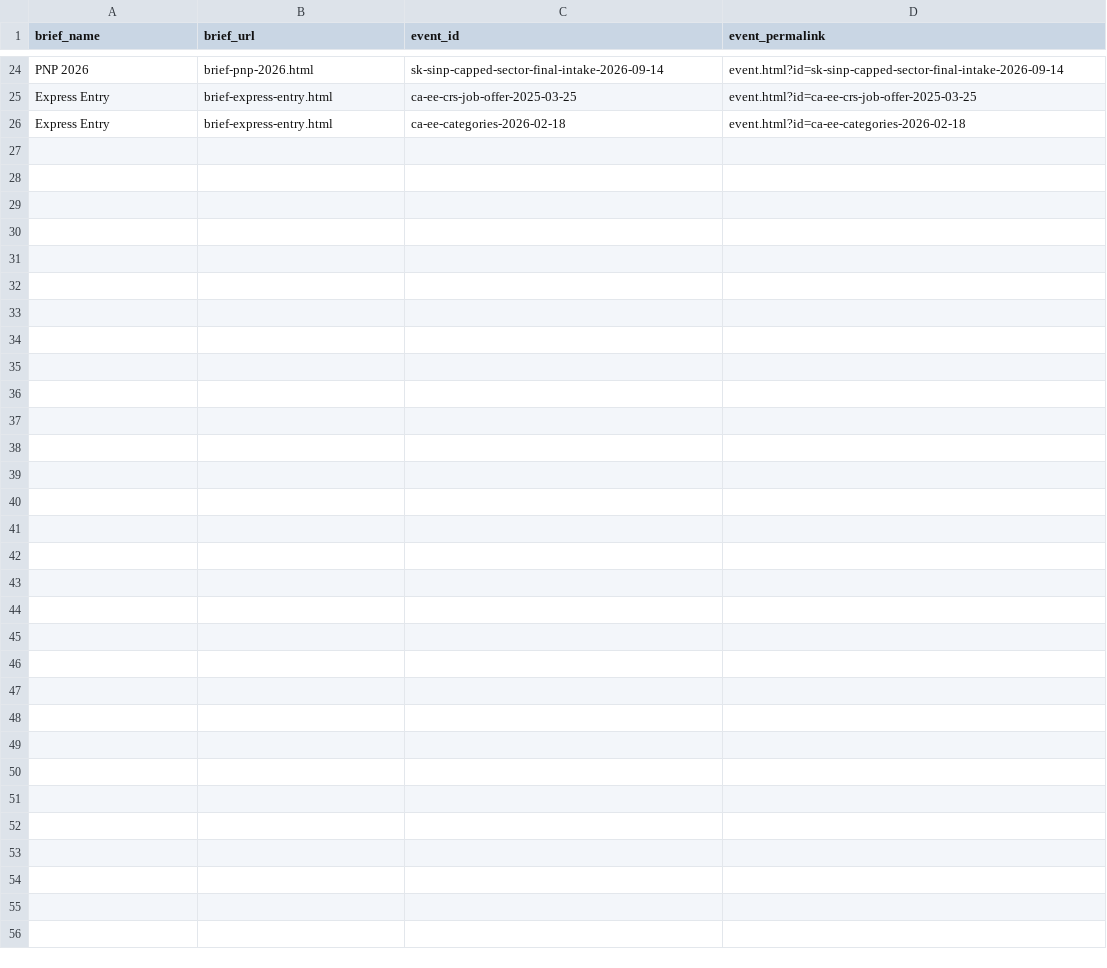
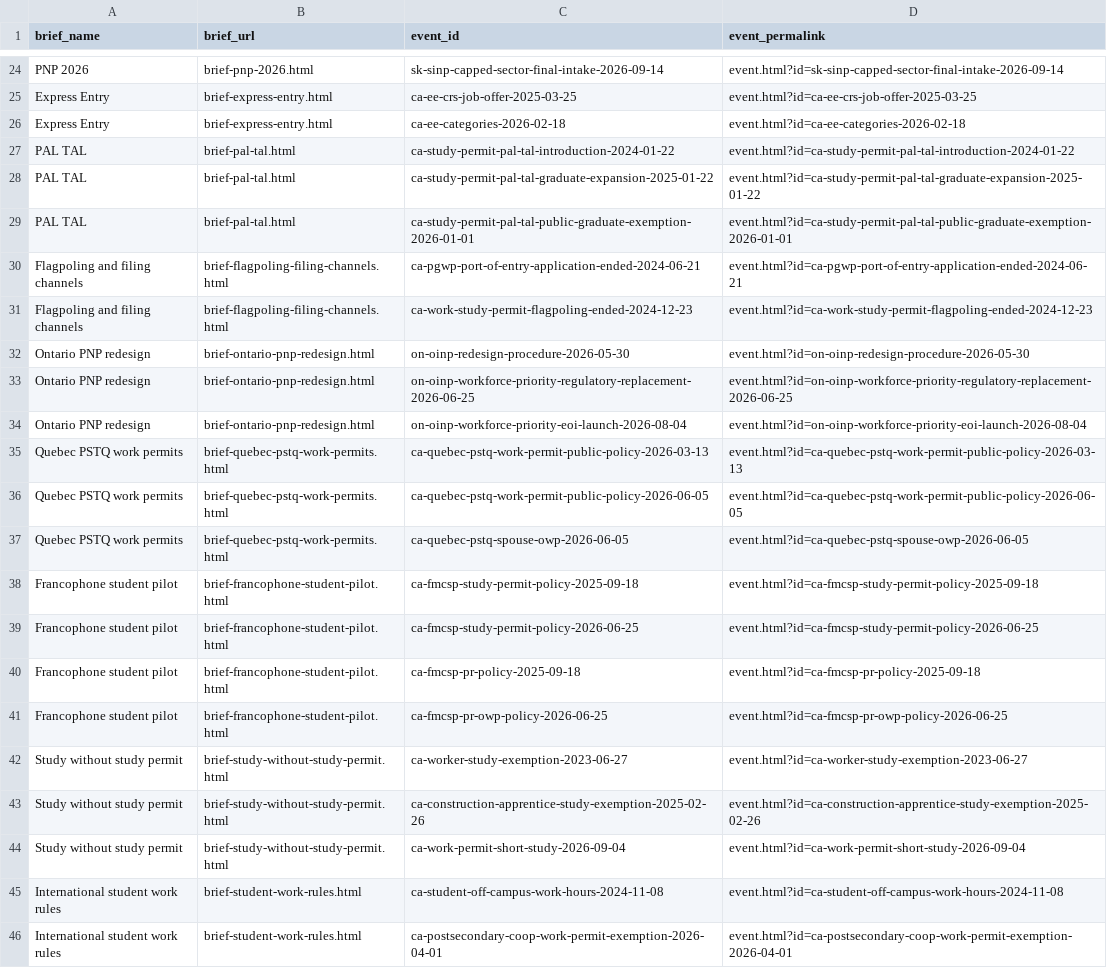
Before and after one commit to makimmigration/mak-immigration-rule-archive, a CSV file: research-briefs.csv, drawn as a sheet; only a part is shown, gaps mark what is left out.

Commit message:
Expand research brief event map

```diff
--- a/research-briefs.csv
+++ b/research-briefs.csv
@@ -26 +26,21 @@ Express Entry,brief-express-entry.html,ca-ee-crs-job-offer-2025-03-25,event.html
 Express Entry,brief-express-entry.html,ca-ee-categories-2026-02-18,event.html?id=ca-ee-categories-2026-02-18
+PAL TAL,brief-pal-tal.html,ca-study-permit-pal-tal-introduction-2024-01-22,event.html?id=ca-study-permit-pal-tal-introduction-2024-01-22
+PAL TAL,brief-pal-tal.html,ca-study-permit-pal-tal-graduate-expansion-2025-01-22,event.html?id=ca-study-permit-pal-tal-graduate-expansion-2025-01-22
+PAL TAL,brief-pal-tal.html,ca-study-permit-pal-tal-public-graduate-exemption-2026-01-01,event.html?id=ca-study-permit-pal-tal-public-graduate-exemption-2026-01-01
+Flagpoling and filing channels,brief-flagpoling-filing-channels.html,ca-pgwp-port-of-entry-application-ended-2024-06-21,event.html?id=ca-pgwp-port-of-entry-application-ended-2024-06-21
+Flagpoling and filing channels,brief-flagpoling-filing-channels.html,ca-work-study-permit-flagpoling-ended-2024-12-23,event.html?id=ca-work-study-permit-flagpoling-ended-2024-12-23
+Ontario PNP redesign,brief-ontario-pnp-redesign.html,on-oinp-redesign-procedure-2026-05-30,event.html?id=on-oinp-redesign-procedure-2026-05-30
+Ontario PNP redesign,brief-ontario-pnp-redesign.html,on-oinp-workforce-priority-regulatory-replacement-2026-06-25,event.html?id=on-oinp-workforce-priority-regulatory-replacement-2026-06-25
+Ontario PNP redesign,brief-ontario-pnp-redesign.html,on-oinp-workforce-priority-eoi-launch-2026-08-04,event.html?id=on-oinp-workforce-priority-eoi-launch-2026-08-04
+Quebec PSTQ work permits,brief-quebec-pstq-work-permits.html,ca-quebec-pstq-work-permit-public-policy-2026-03-13,event.html?id=ca-quebec-pstq-work-permit-public-policy-2026-03-13
+Quebec PSTQ work permits,brief-quebec-pstq-work-permits.html,ca-quebec-pstq-work-permit-public-policy-2026-06-05,event.html?id=ca-quebec-pstq-work-permit-public-policy-2026-06-05
+Quebec PSTQ work permits,brief-quebec-pstq-work-permits.html,ca-quebec-pstq-spouse-owp-2026-06-05,event.html?id=ca-quebec-pstq-spouse-owp-2026-06-05
+Francophone student pilot,brief-francophone-student-pilot.html,ca-fmcsp-study-permit-policy-2025-09-18,event.html?id=ca-fmcsp-study-permit-policy-2025-09-18
+Francophone student pilot,brief-francophone-student-pilot.html,ca-fmcsp-study-permit-policy-2026-06-25,event.html?id=ca-fmcsp-study-permit-policy-2026-06-25
+Francophone student pilot,brief-francophone-student-pilot.html,ca-fmcsp-pr-policy-2025-09-18,event.html?id=ca-fmcsp-pr-policy-2025-09-18
+Francophone student pilot,brief-francophone-student-pilot.html,ca-fmcsp-pr-owp-policy-2026-06-25,event.html?id=ca-fmcsp-pr-owp-policy-2026-06-25
+Study without study permit,brief-study-without-study-permit.html,ca-worker-study-exemption-2023-06-27,event.html?id=ca-worker-study-exemption-2023-06-27
+Study without study permit,brief-study-without-study-permit.html,ca-construction-apprentice-study-exemption-2025-02-26,event.html?id=ca-construction-apprentice-study-exemption-2025-02-26
+Study without study permit,brief-study-without-study-permit.html,ca-work-permit-short-study-2026-09-04,event.html?id=ca-work-permit-short-study-2026-09-04
+International student work rules,brief-student-work-rules.html,ca-student-off-campus-work-hours-2024-11-08,event.html?id=ca-student-off-campus-work-hours-2024-11-08
+International student work rules,brief-student-work-rules.html,ca-postsecondary-coop-work-permit-exemption-2026-04-01,event.html?id=ca-postsecondary-coop-work-permit-exemption-2026-04-01
```
